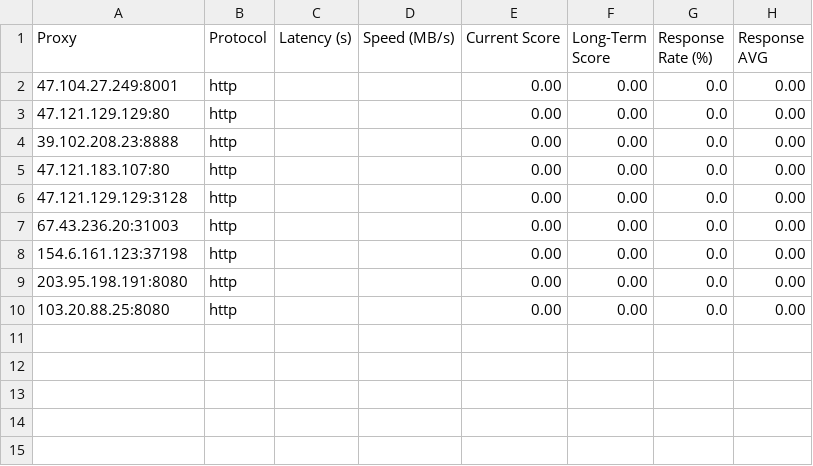
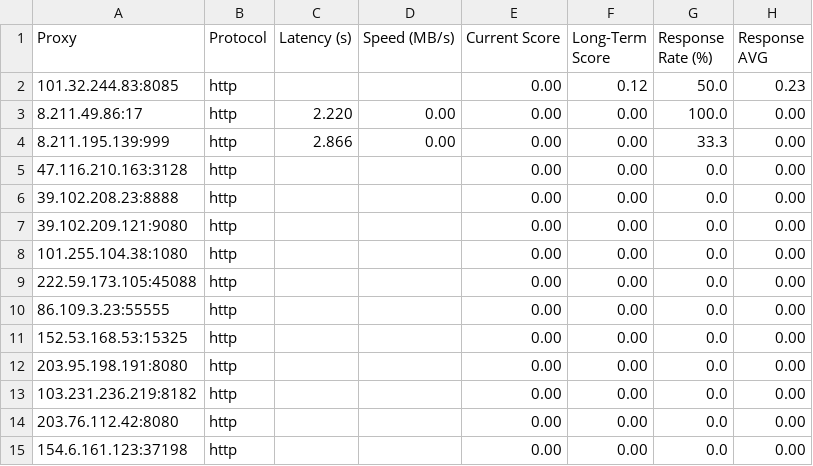
Before and after one commit to MuRongPIG/Proxy-Master, a CSV file: Output/proxy_benchmark_results.csv, drawn as a sheet.

```diff
--- a/Output/proxy_benchmark_results.csv
+++ b/Output/proxy_benchmark_results.csv
@@ -1,10 +1,15 @@
 Proxy,Protocol,Latency (s),Speed (MB/s),Current Score,Long-Term Score,Response Rate (%),Response AVG
-47.104.27.249:8001,http,,,0.00,0.00,0.0,0.00
-47.121.129.129:80,http,,,0.00,0.00,0.0,0.00
+101.32.244.83:8085,http,,,0.00,0.12,50.0,0.23
+8.211.49.86:17,http,2.220,0.00,0.00,0.00,100.0,0.00
+8.211.195.139:999,http,2.866,0.00,0.00,0.00,33.3,0.00
+47.116.210.163:3128,http,,,0.00,0.00,0.0,0.00
 39.102.208.23:8888,http,,,0.00,0.00,0.0,0.00
-47.121.183.107:80,http,,,0.00,0.00,0.0,0.00
-47.121.129.129:3128,http,,,0.00,0.00,0.0,0.00
-67.43.236.20:31003,http,,,0.00,0.00,0.0,0.00
+39.102.209.121:9080,http,,,0.00,0.00,0.0,0.00
+101.255.104.38:1080,http,,,0.00,0.00,0.0,0.00
+222.59.173.105:45088,http,,,0.00,0.00,0.0,0.00
+86.109.3.23:55555,http,,,0.00,0.00,0.0,0.00
+152.53.168.53:15325,http,,,0.00,0.00,0.0,0.00
+203.95.198.191:8080,http,,,0.00,0.00,0.0,0.00
+103.231.236.219:8182,http,,,0.00,0.00,0.0,0.00
+203.76.112.42:8080,http,,,0.00,0.00,0.0,0.00
 154.6.161.123:37198,http,,,0.00,0.00,0.0,0.00
-203.95.198.191:8080,http,,,0.00,0.00,0.0,0.00
-103.20.88.25:8080,http,,,0.00,0.00,0.0,0.00
```
Also changed, not shown: Output/proxy_history.csv, 4 other files.
